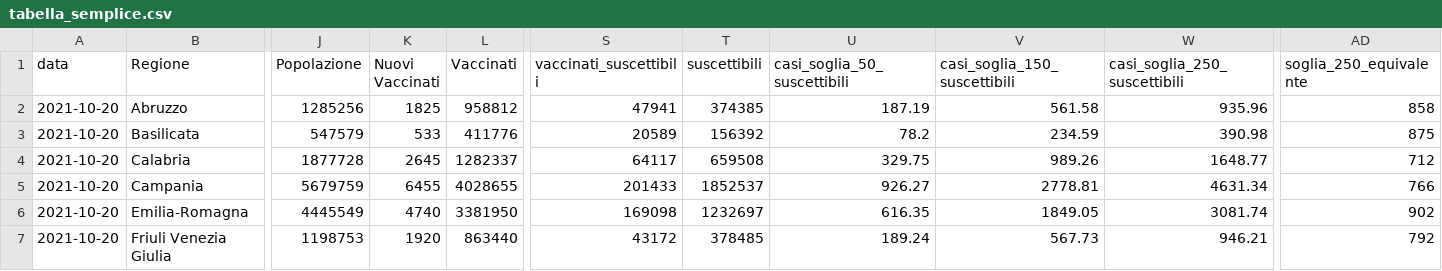
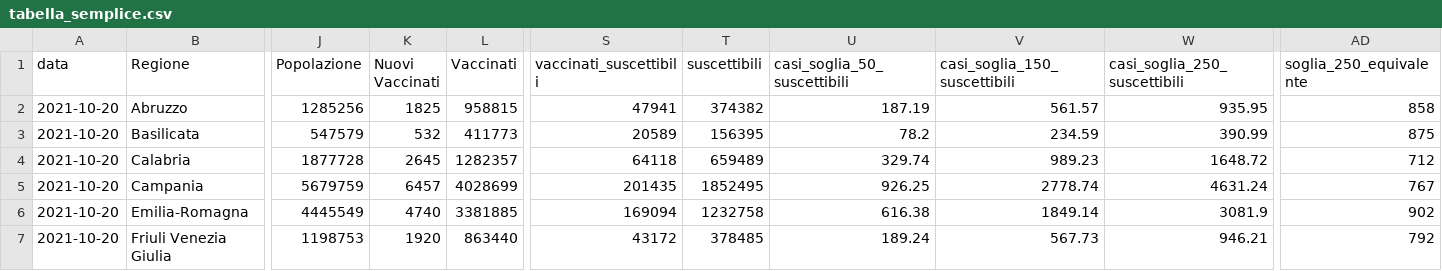
Before and after one commit to Data-Network-Lab/indicatore_zona_gialla, a CSV file: data/graph-data/tabella_semplice.csv, drawn as a sheet; only a part is shown, gaps mark what is left out; the diff covers the shown part only; the diff names each change by its address in the sheet, - before the commit and + after, or states it on an @@ line.

```diff
--- a/data/graph-data/tabella_semplice.csv
+++ b/data/graph-data/tabella_semplice.csv
-L2 (Vaccinati): 958812
+L2 (Vaccinati): 958815
-T2 (suscettibili): 374385
+T2 (suscettibili): 374382
-V2 (casi_soglia_150_suscettibili): 561.58
+V2 (casi_soglia_150_suscettibili): 561.57
-W2 (casi_soglia_250_suscettibili): 935.96
+W2 (casi_soglia_250_suscettibili): 935.95
-K3 (Nuovi Vaccinati): 533
+K3 (Nuovi Vaccinati): 532
-L3 (Vaccinati): 411776
+L3 (Vaccinati): 411773
-T3 (suscettibili): 156392
+T3 (suscettibili): 156395
-W3 (casi_soglia_250_suscettibili): 390.98
+W3 (casi_soglia_250_suscettibili): 390.99
-L4 (Vaccinati): 1282337
+L4 (Vaccinati): 1282357
-S4 (vaccinati_suscettibili): 64117
+S4 (vaccinati_suscettibili): 64118
-T4 (suscettibili): 659508
+T4 (suscettibili): 659489
-U4 (casi_soglia_50_suscettibili): 329.75
+U4 (casi_soglia_50_suscettibili): 329.74
-V4 (casi_soglia_150_suscettibili): 989.26
+V4 (casi_soglia_150_suscettibili): 989.23
-W4 (casi_soglia_250_suscettibili): 1648.77
+W4 (casi_soglia_250_suscettibili): 1648.72
-K5 (Nuovi Vaccinati): 6455
+K5 (Nuovi Vaccinati): 6457
-L5 (Vaccinati): 4028655
+L5 (Vaccinati): 4028699
-S5 (vaccinati_suscettibili): 201433
+S5 (vaccinati_suscettibili): 201435
-T5 (suscettibili): 1852537
+T5 (suscettibili): 1852495
-U5 (casi_soglia_50_suscettibili): 926.27
+U5 (casi_soglia_50_suscettibili): 926.25
-V5 (casi_soglia_150_suscettibili): 2778.81
+V5 (casi_soglia_150_suscettibili): 2778.74
-W5 (casi_soglia_250_suscettibili): 4631.34
+W5 (casi_soglia_250_suscettibili): 4631.24
-AD5 (soglia_250_equivalente): 766
+AD5 (soglia_250_equivalente): 767
-L6 (Vaccinati): 3381950
+L6 (Vaccinati): 3381885
-S6 (vaccinati_suscettibili): 169098
+S6 (vaccinati_suscettibili): 169094
-T6 (suscettibili): 1232697
+T6 (suscettibili): 1232758
-U6 (casi_soglia_50_suscettibili): 616.35
+U6 (casi_soglia_50_suscettibili): 616.38
-V6 (casi_soglia_150_suscettibili): 1849.05
+V6 (casi_soglia_150_suscettibili): 1849.14
-W6 (casi_soglia_250_suscettibili): 3081.74
+W6 (casi_soglia_250_suscettibili): 3081.9
```
Also changed, not shown: 75 edited cells elsewhere in this file, data/graph-data/scatterplot.csv, data/graph-data/variazione_settimanale.csv, 2 other files.
